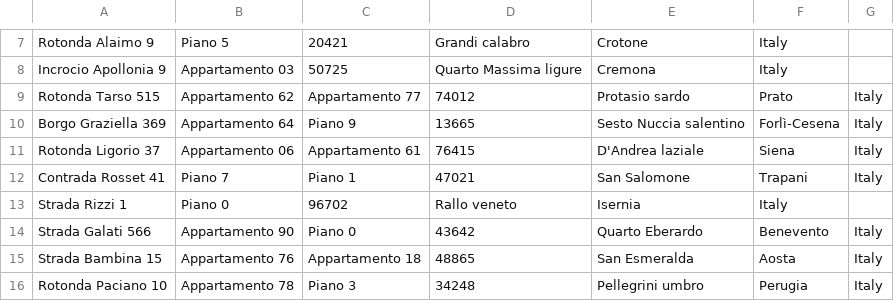
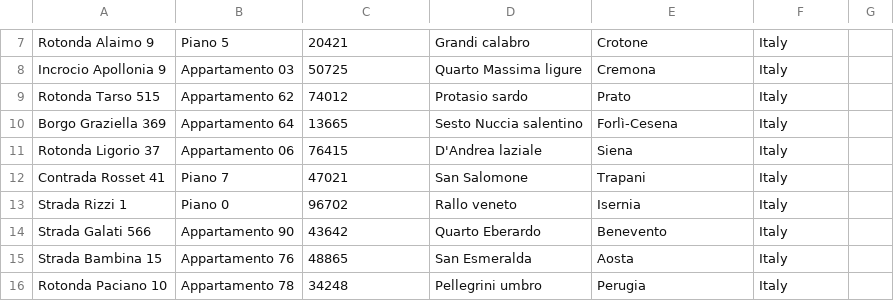
Before and after one commit to SysKitTeam/ODG, a CSV file: SysKit.ODG.App/SysKit.ODG.Samples/Samples/addresses.csv, drawn as a sheet; only a part is shown, gaps mark what is left out; the diff covers the shown part only.

Commit message:
Italian Addresses fix

```diff
--- a/SysKit.ODG.App/SysKit.ODG.Samples/Samples/addresses.csv
+++ b/SysKit.ODG.App/SysKit.ODG.Samples/Samples/addresses.csv
@@ -8,9 +8,9 @@ Rotonda Alaimo 9, Piano 5, 20421, Grandi calabro, Crotone, Italy
 Incrocio Apollonia 9, Appartamento 03, 50725, Quarto Massima ligure, Cremona, Italy
-Rotonda Tarso 515, Appartamento 62, Appartamento 77, 74012, Protasio sardo, Prato, Italy
-Borgo Graziella 369, Appartamento 64, Piano 9, 13665, Sesto Nuccia salentino, Forlì-Cesena, Italy
-Rotonda Ligorio 37, Appartamento 06, Appartamento 61, 76415, D'Andrea laziale, Siena, Italy
-Contrada Rosset 41, Piano 7, Piano 1, 47021, San Salomone, Trapani, Italy
+Rotonda Tarso 515, Appartamento 62, 74012, Protasio sardo, Prato, Italy
+Borgo Graziella 369, Appartamento 64, 13665, Sesto Nuccia salentino, Forlì-Cesena, Italy
+Rotonda Ligorio 37, Appartamento 06, 76415, D'Andrea laziale, Siena, Italy
+Contrada Rosset 41, Piano 7, 47021, San Salomone, Trapani, Italy
 Strada Rizzi 1, Piano 0, 96702, Rallo veneto, Isernia, Italy
-Strada Galati 566, Appartamento 90, Piano 0, 43642, Quarto Eberardo, Benevento, Italy
-Strada Bambina 15, Appartamento 76, Appartamento 18, 48865, San Esmeralda, Aosta, Italy
-Rotonda Paciano 10, Appartamento 78, Piano 3, 34248, Pellegrini umbro, Perugia, Italy
+Strada Galati 566, Appartamento 90, 43642, Quarto Eberardo, Benevento, Italy
+Strada Bambina 15, Appartamento 76, 48865, San Esmeralda, Aosta, Italy
+Rotonda Paciano 10, Appartamento 78, 34248, Pellegrini umbro, Perugia, Italy
```
Also changed, not shown: 10 edited cells elsewhere in this file.
